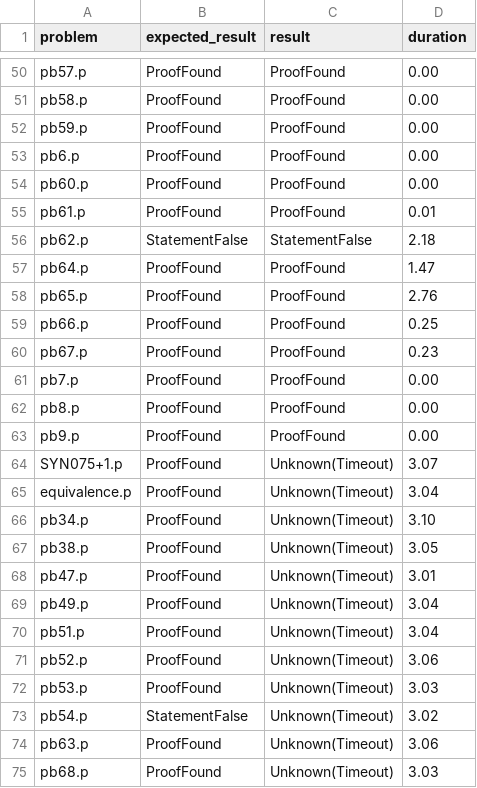
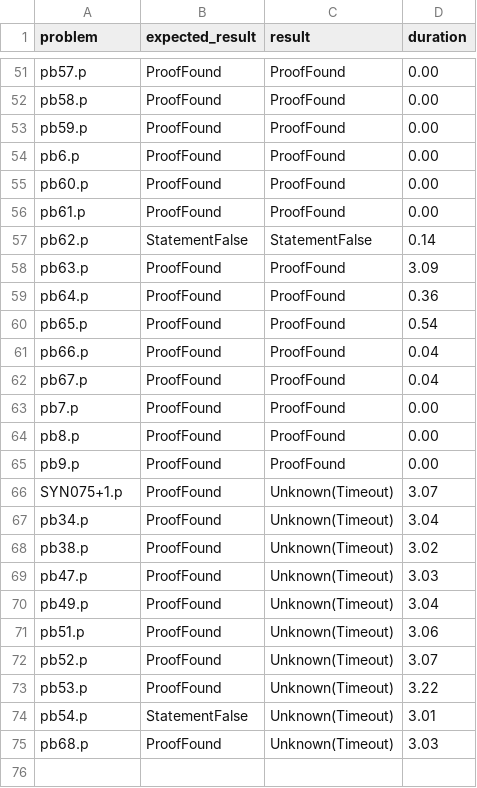
Before and after one commit to hargoniX/q, a CSV file: benchmark/pelletier.csv, drawn as a sheet; only a part is shown, gaps mark what is left out; the diff covers the shown part only.

```diff
--- a/benchmark/pelletier.csv
+++ b/benchmark/pelletier.csv
@@ -54,8 +55,9 @@ pb6.p,ProofFound,ProofFound,0.00
 pb60.p,ProofFound,ProofFound,0.00
-pb61.p,ProofFound,ProofFound,0.01
-pb62.p,StatementFalse,StatementFalse,2.18
-pb64.p,ProofFound,ProofFound,1.47
-pb65.p,ProofFound,ProofFound,2.76
-pb66.p,ProofFound,ProofFound,0.25
-pb67.p,ProofFound,ProofFound,0.23
+pb61.p,ProofFound,ProofFound,0.00
+pb62.p,StatementFalse,StatementFalse,0.14
+pb63.p,ProofFound,ProofFound,3.09
+pb64.p,ProofFound,ProofFound,0.36
+pb65.p,ProofFound,ProofFound,0.54
+pb66.p,ProofFound,ProofFound,0.04
+pb67.p,ProofFound,ProofFound,0.04
 pb7.p,ProofFound,ProofFound,0.00
@@ -64,12 +66,10 @@ pb9.p,ProofFound,ProofFound,0.00
 SYN075+1.p,ProofFound,Unknown(Timeout),3.07
-equivalence.p,ProofFound,Unknown(Timeout),3.04
-pb34.p,ProofFound,Unknown(Timeout),3.10
-pb38.p,ProofFound,Unknown(Timeout),3.05
-pb47.p,ProofFound,Unknown(Timeout),3.01
+pb34.p,ProofFound,Unknown(Timeout),3.04
+pb38.p,ProofFound,Unknown(Timeout),3.02
+pb47.p,ProofFound,Unknown(Timeout),3.03
 pb49.p,ProofFound,Unknown(Timeout),3.04
-pb51.p,ProofFound,Unknown(Timeout),3.04
-pb52.p,ProofFound,Unknown(Timeout),3.06
-pb53.p,ProofFound,Unknown(Timeout),3.03
-pb54.p,StatementFalse,Unknown(Timeout),3.02
-pb63.p,ProofFound,Unknown(Timeout),3.06
+pb51.p,ProofFound,Unknown(Timeout),3.06
+pb52.p,ProofFound,Unknown(Timeout),3.07
+pb53.p,ProofFound,Unknown(Timeout),3.22
+pb54.p,StatementFalse,Unknown(Timeout),3.01
 pb68.p,ProofFound,Unknown(Timeout),3.03
```
Also changed, not shown: 1 added row and 13 edited cells elsewhere in this file, 8 other files.
